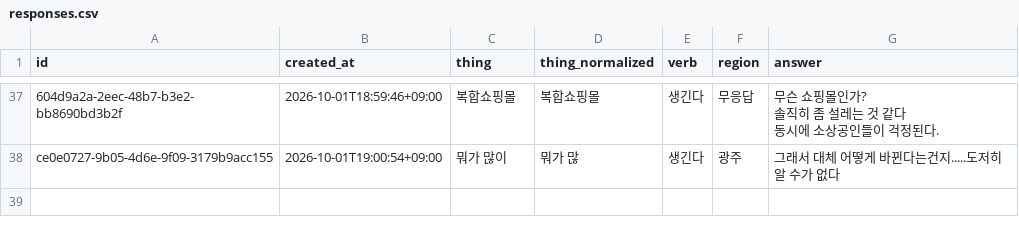
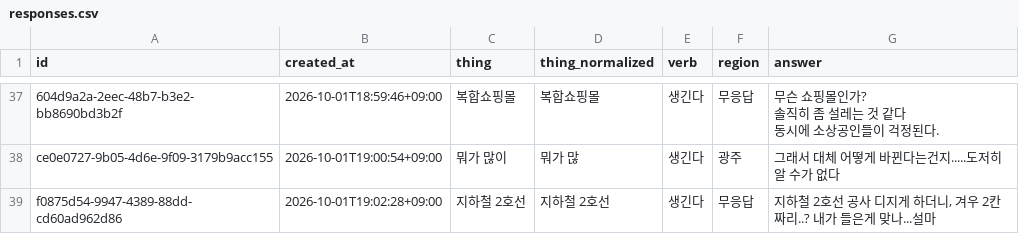
Before and after one commit to JuncholKimSo/saengginda, a CSV file: public/responses.csv, drawn as a sheet; only a part is shown, gaps mark what is left out; the diff names each change by its address in the sheet, - before the commit and + after, or states it on an @@ line.

```diff
--- a/public/responses.csv
+++ b/public/responses.csv
+row 39: f0875d54-9947-4389-88dd-cd60ad962d86 | 2026-10-01T19:02:28+09:00 | 지하철 2호선 | 지하철 2호선 | 생긴다 | 무응답 | 지하철 2호선 공사 디지게 하더니, 겨우 2칸짜리..? 내가 들은게 맞나...설마
```
Also changed, not shown: 2 other files.
